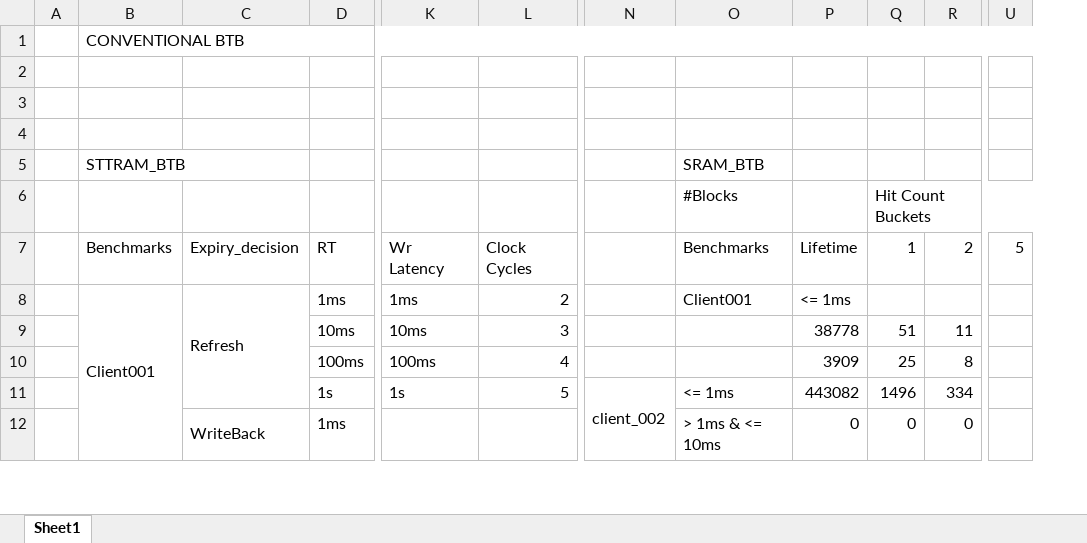
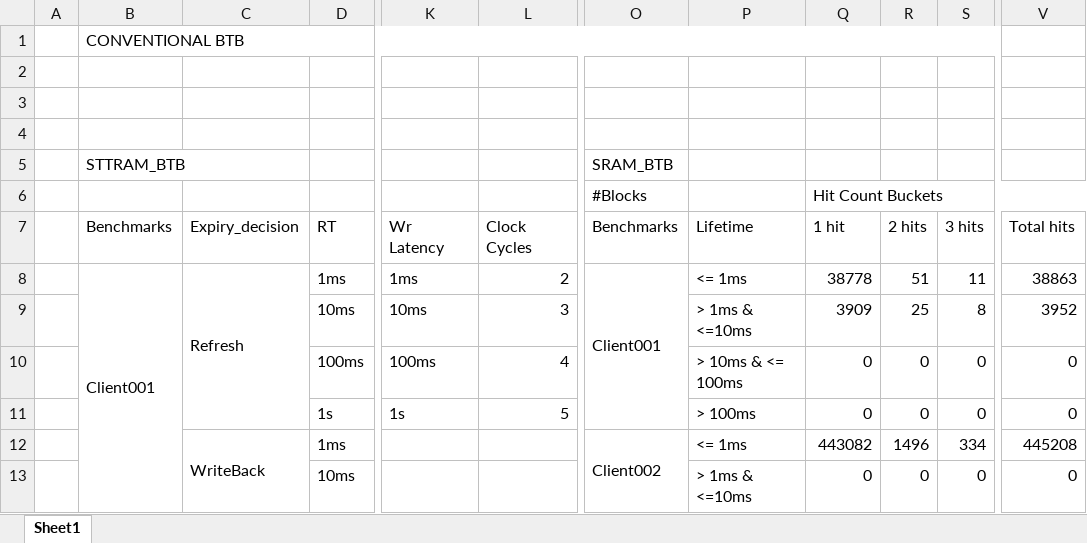
Before and after one commit to Talha-100/multi-retention-sttram-btb, an Excel workbook: Analysis_Motivation.xlsx, sheet Sheet1, drawn as a sheet; only a part is shown, gaps mark what is left out; values as stored, in another font and other column widths than the file's, no cell formats; removed rows and columns are numbered as before the commit, all else as after; rows hold the shown columns only; the diff covers the shown part only; the diff names each change by its address in the sheet, - before the commit and + after, or states it on an @@ line.

Commit message:
correctly formatted table for Read/Hit Dist and Lifetime Profiling

```diff
--- a/Analysis_Motivation.xlsx (sheet Sheet1)
+++ b/Analysis_Motivation.xlsx (sheet Sheet1)
-column N, row 11: client_002
+column O (Benchmarks), row 5: SRAM_BTB; row 8: Client001; row 12: Client002
-column U (5), empty
+column V (Total hits), rows 8-9: 38863 | 3952; rows 12-13: 445208 | 0
-P5 (Lifetime): SRAM_BTB
+P5 (Lifetime): (empty)
-row 6:  |  |  |  |  |  |  | #Blocks |  | Hit Count Buckets
+row 6:  |  |  |  |  |  | #Blocks |  | Hit Count Buckets
-P7: Benchmarks
+P7: Lifetime
-Q7: Lifetime
+Q7: 1 hit
-R7: 1
+R7: 2 hits
-S7: 2
+S7: 3 hits
-row 8:  | Client001 | Refresh | 1ms | 1ms | 2 |  | Client001 | <= 1ms
-B8 (Benchmarks): (empty)
+B8 (Benchmarks): Client001
+B8:B15 merged
-C8 (Expiry_decision): (empty)
+C8 (Expiry_decision): Refresh
+C8:C11 merged
-D8 (RT): 10ms
+D8 (RT): 1ms
-K8 (Wr Latency): 10ms
+K8 (Wr Latency): 1ms
-L8 (Clock Cycles): 3
+L8 (Clock Cycles): 2
-P8 (Lifetime): (empty)
+P8 (Lifetime): <= 1ms
-D9 (RT): 100ms
+D9 (RT): 10ms
-K9 (Wr Latency): 100ms
+K9 (Wr Latency): 10ms
-L9 (Clock Cycles): 4
+L9 (Clock Cycles): 3
-P9 (Lifetime): (empty)
+P9 (Lifetime): > 1ms & <=10ms
+row 10:  |  |  | 100ms | 100ms | 4 |  | > 10ms & <= 100ms | 0 | 0 | 0 | 0
+row 11:  |  |  | 1s | 1s | 5 |  | > 100ms | 0 | 0 | 0 | 0
-C12 (Expiry_decision): (empty)
+C12 (Expiry_decision): WriteBack
+C12:C15 merged
-D12 (RT): 1s
+D12 (RT): 1ms
-K12 (Wr Latency): 1s
+K12 (Wr Latency): (empty)
-L12 (Clock Cycles): 5
+L12 (Clock Cycles): (empty)
-C13 (Expiry_decision): WriteBack
+C13 (Expiry_decision): (empty)
-C12:C15 merged
-D13 (RT): 1ms
+D13 (RT): 10ms
-P13 (Lifetime): > 1ms & <= 10ms
+P13 (Lifetime): > 1ms & <=10ms
```
Also changed, not shown: 41 removed rows, 1 added column and 45 edited cells elsewhere in this sheet, cell formats, 2 other files.
